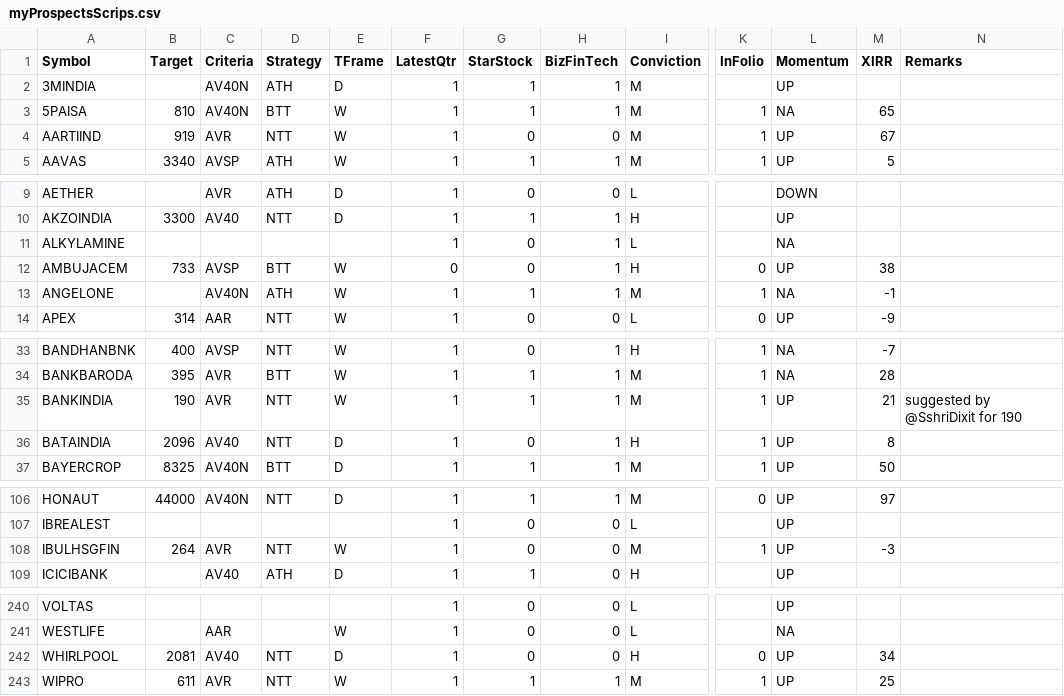
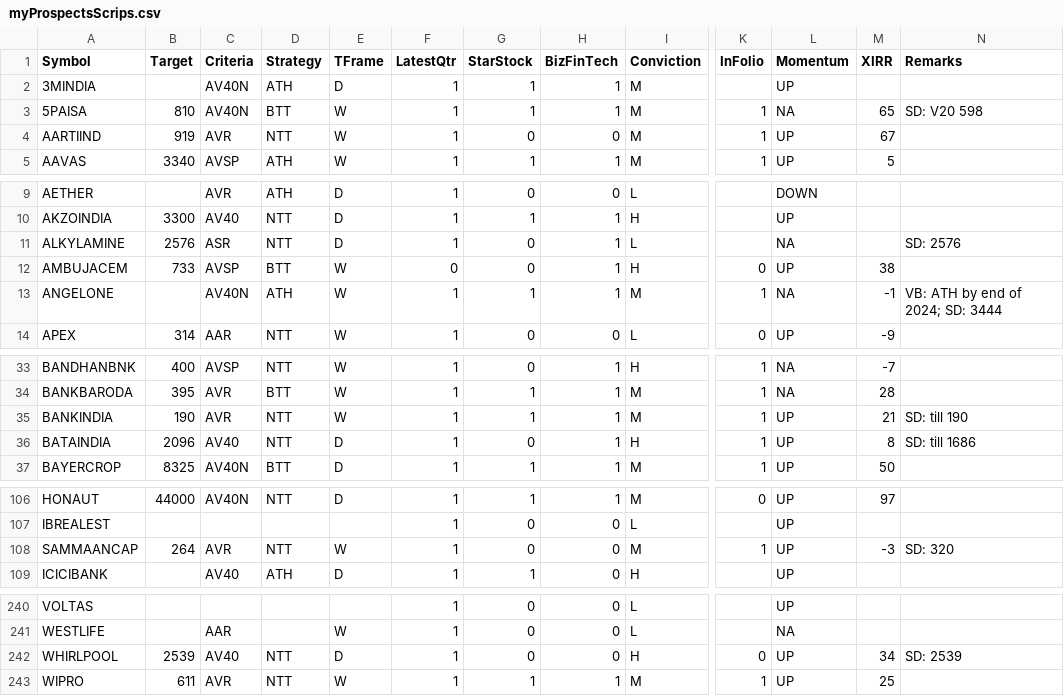
Before and after one commit to ankit-rathi/Quantvesting_v1, a CSV file: data/myProspectsScrips.csv, drawn as a sheet; only a part is shown, gaps mark what is left out; the diff covers the shown part only; the diff names each change by its address in the sheet, - before the commit and + after, or states it on an @@ line.

Commit message:
Add files via upload

```diff
--- a/data/myProspectsScrips.csv
+++ b/data/myProspectsScrips.csv
-N3 (Remarks): (empty)
+N3 (Remarks): SD: V20 598
-B11 (Target): (empty)
+B11 (Target): 2576
-C11 (Criteria): (empty)
+C11 (Criteria): ASR
-D11 (Strategy): (empty)
+D11 (Strategy): NTT
-E11 (TFrame): (empty)
+E11 (TFrame): D
-N11 (Remarks): (empty)
+N11 (Remarks): SD: 2576
-N13 (Remarks): (empty)
+N13 (Remarks): VB: ATH by end of 2024; SD: 3444
-N35 (Remarks): suggested by @SshriDixit for 190
+N35 (Remarks): SD: till 190
-N36 (Remarks): (empty)
+N36 (Remarks): SD: till 1686
-A108 (Symbol): IBULHSGFIN
+A108 (Symbol): SAMMAANCAP
-N108 (Remarks): (empty)
+N108 (Remarks): SD: 320
-B242 (Target): 2081
+B242 (Target): 2539
-N242 (Remarks): (empty)
+N242 (Remarks): SD: 2539
```
Also changed, not shown: 8 edited cells elsewhere in this file.
